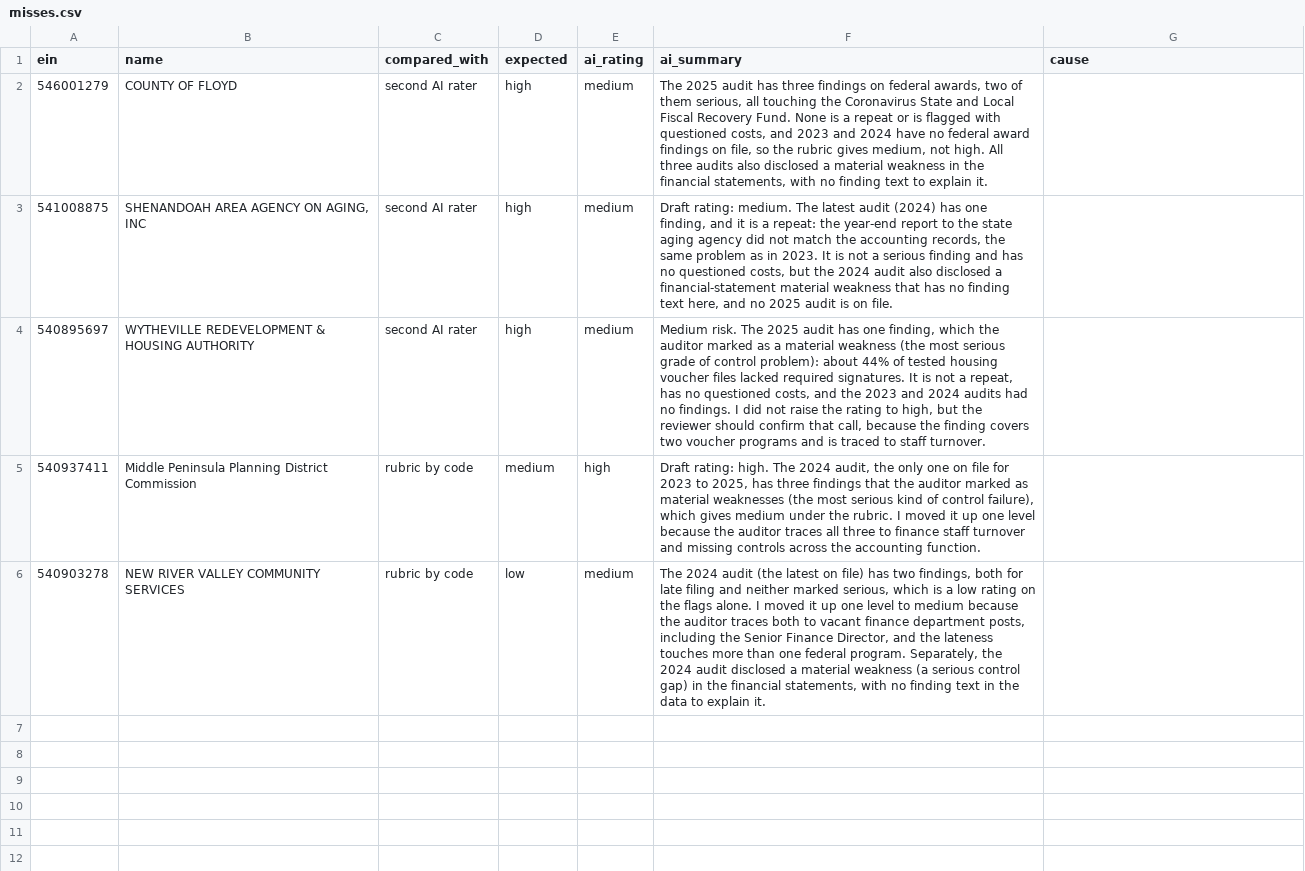
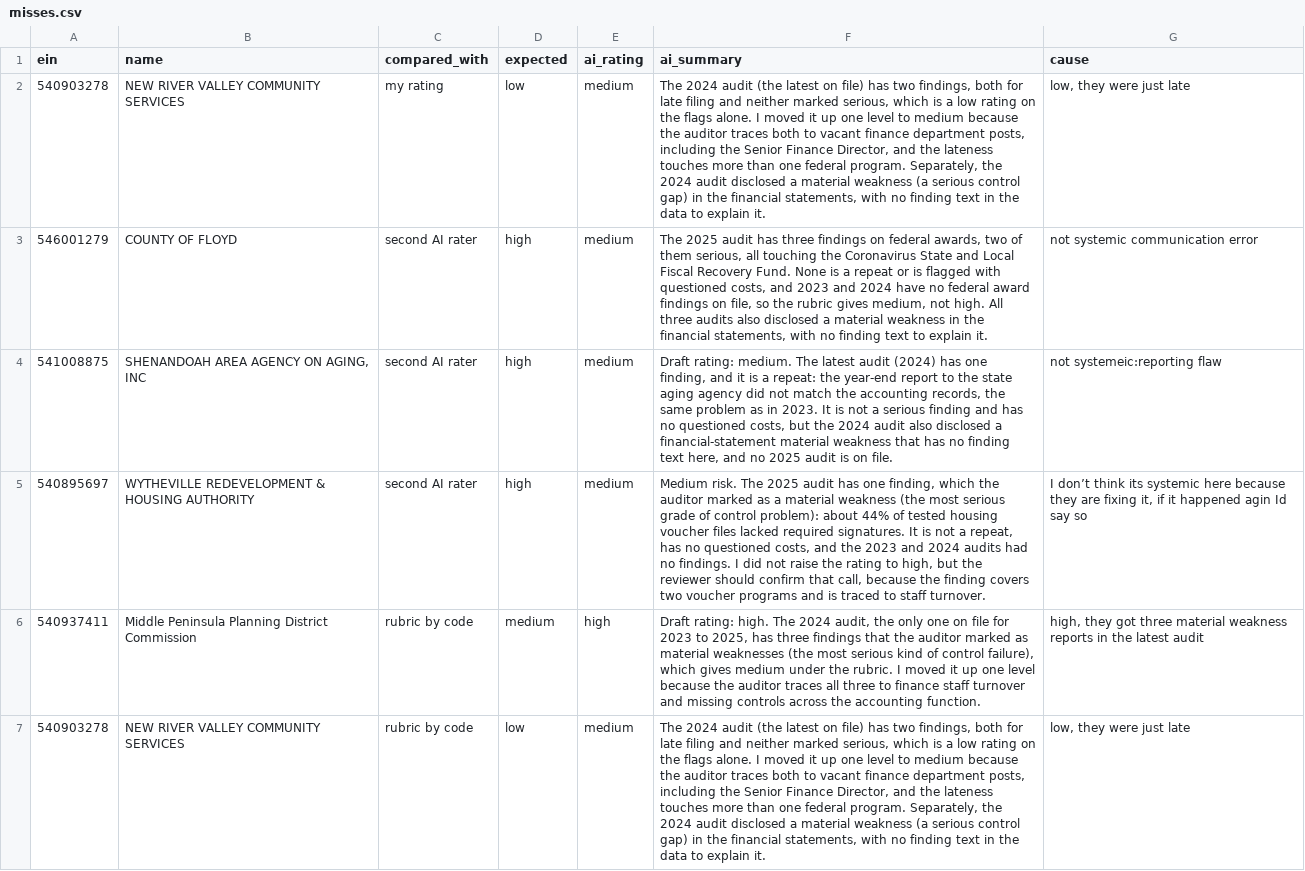
Before and after one commit to Excelsior-Argos/federal-grant-risk-screen, a CSV file: eval/misses.csv, drawn as a sheet; addresses are those after the commit; the diff names each change by its address in the sheet, - before the commit and + after, or states it on an @@ line.

```diff
--- a/eval/misses.csv
+++ b/eval/misses.csv
+row 2: 540903278 | NEW RIVER VALLEY COMMUNITY SERVICES | my rating | low | medium | The 2024 audit (the latest on file) has two findings, both for late filing and neither marked serious, which is a low rating on the flags alone. I moved it up one level to medium because the auditor traces both to vacant finance department posts, including the Senior Finance Director, and the lateness touches more than one federal program. Separately, the 2024 audit disclosed a material weakness (a serious control gap) in the financial statements, with no finding text in the data to explain it. | low, they were just late
-G3 (cause): (empty)
+G3 (cause): not systemic communication error
-G4 (cause): (empty)
+G4 (cause): not systemeic:reporting flaw
-G5 (cause): (empty)
+G5 (cause): I don’t think its systemic here because they are fixing it, if it happened agin Id say so
-G6 (cause): (empty)
+G6 (cause): high, they got three material weakness reports in the latest audit
-G7 (cause): (empty)
+G7 (cause): low, they were just late
```
Also changed, not shown: 7 other files.
